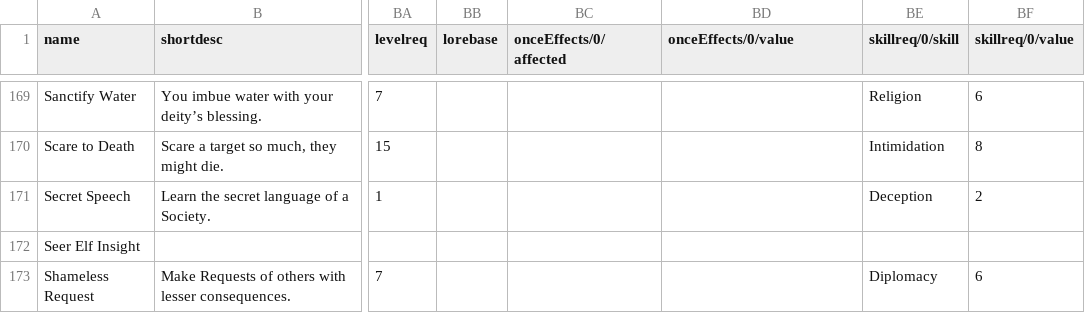
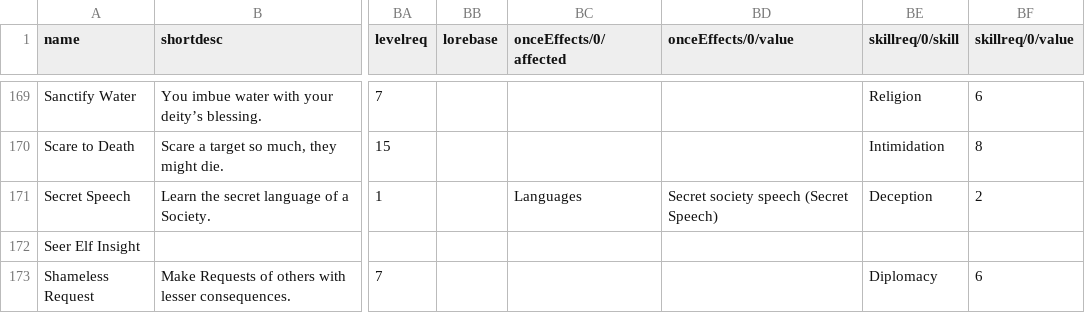
Before and after one commit to bukiro/PECS, a CSV file: feats.csv, drawn as a sheet; only a part is shown, gaps mark what is left out; the diff names each change by its address in the sheet, - before the commit and + after, or states it on an @@ line.

```diff
--- a/feats.csv
+++ b/feats.csv
-BC171 (onceEffects/0/affected): (empty)
+BC171 (onceEffects/0/affected): Languages
-BD171 (onceEffects/0/value): (empty)
+BD171 (onceEffects/0/value): Secret society speech (Secret Speech)
```
Also changed, not shown: 39 other files.
